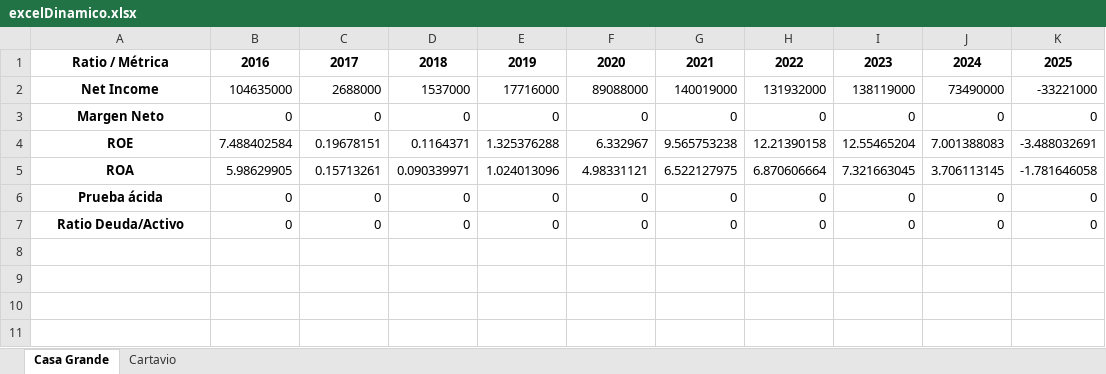
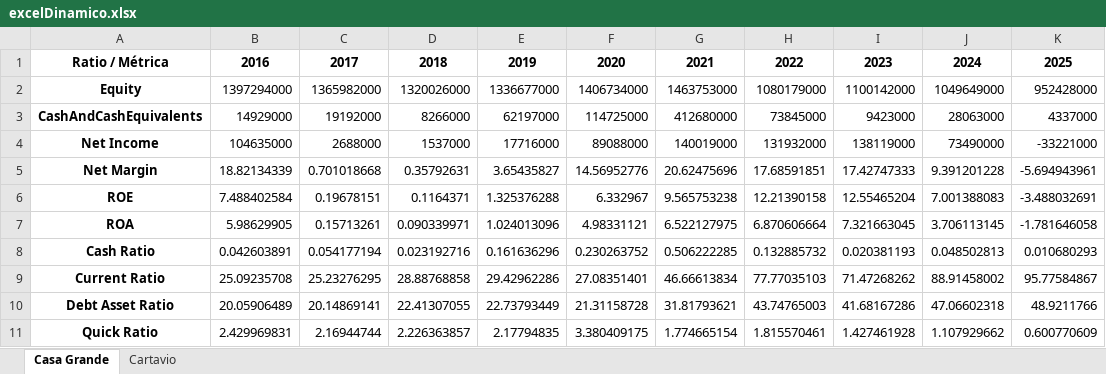
Before and after one commit to GonzaloFabien/financialStatementAnalyzer, an Excel workbook: fronted/excelDinamico.xlsx, sheet Casa Grande, drawn as a sheet; values as stored, in another font and other column widths than the file's, no borders; removed rows and columns are numbered as before the commit, all else as after; the diff names each change by its address in the sheet, - before the commit and + after, or states it on an @@ line.

Commit message:
CORREGIMOS app_fronted.py y ELIMINAMOS métodos no requeridos en analizer.py analizar_solvencia()...

```diff
--- a/fronted/excelDinamico.xlsx (sheet Casa Grande)
+++ b/fronted/excelDinamico.xlsx (sheet Casa Grande)
+row 2: Equity | 1397294000 | 1365982000 | 1320026000 | 1336677000 | 1406734000 | 1463753000 | 1080179000 | 1100142000 | 1049649000 | 952428000
+row 3: CashAndCashEquivalents | 14929000 | 19192000 | 8266000 | 62197000 | 114725000 | 412680000 | 73845000 | 9423000 | 28063000 | 4337000
-row 3: Margen Neto | 0 | 0 | 0 | 0 | 0 | 0 | 0 | 0 | 0 | 0
+row 5: Net Margin | 18.82134339 | 0.701018668 | 0.35792631 | 3.65435827 | 14.56952776 | 20.62475696 | 17.68591851 | 17.42747333 | 9.391201228 | -5.694943961
-row 6: Prueba ácida | 0 | 0 | 0 | 0 | 0 | 0 | 0 | 0 | 0 | 0
-row 7: Ratio Deuda/Activo | 0 | 0 | 0 | 0 | 0 | 0 | 0 | 0 | 0 | 0
+row 8: Cash Ratio | 0.042603891 | 0.054177194 | 0.023192716 | 0.161636296 | 0.230263752 | 0.506222285 | 0.132885732 | 0.020381193 | 0.048502813 | 0.010680293
+row 9: Current Ratio | 25.09235708 | 25.23276295 | 28.88768858 | 29.42962286 | 27.08351401 | 46.66613834 | 77.77035103 | 71.47268262 | 88.91458002 | 95.77584867
+row 10: Debt Asset Ratio | 20.05906489 | 20.14869141 | 22.41307055 | 22.73793449 | 21.31158728 | 31.81793621 | 43.74765003 | 41.68167286 | 47.06602318 | 48.9211766
+row 11: Quick Ratio | 2.429969831 | 2.16944744 | 2.226363857 | 2.17794835 | 3.380409175 | 1.774665154 | 1.815570461 | 1.427461928 | 1.107929662 | 0.600770609
```
Also changed, not shown: sheet Cartavio, 3 other files.
